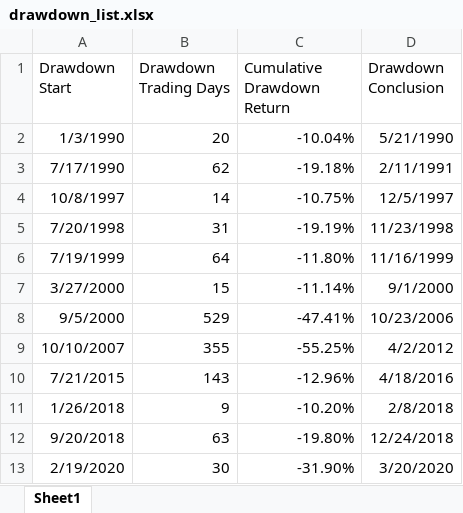
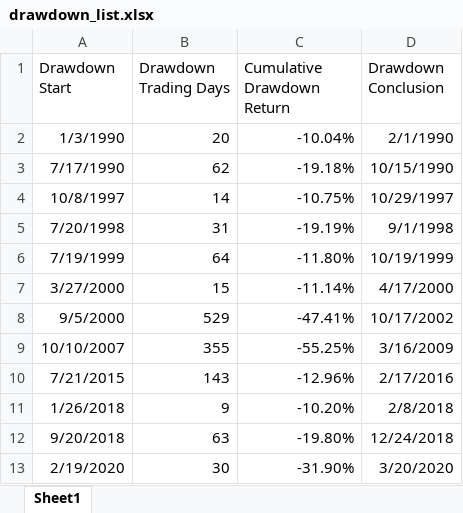
Before and after one commit to hr23232323/drawdown_viz, an Excel workbook: drawdown_list.xlsx, sheet Sheet1, drawn as a sheet; values as stored, in another font and other column widths than the file's, no borders; the diff names each change by its address in the sheet, - before the commit and + after, or states it on an @@ line.

Commit message:
data drawdown dates fixed

```diff
--- a/drawdown_list.xlsx (sheet Sheet1)
+++ b/drawdown_list.xlsx (sheet Sheet1)
-D2 (Drawdown Conclusion): 5/21/1990
+D2 (Drawdown Conclusion): 2/1/1990
-D3 (Drawdown Conclusion): 2/11/1991
+D3 (Drawdown Conclusion): 10/15/1990
-D4 (Drawdown Conclusion): 12/5/1997
+D4 (Drawdown Conclusion): 10/29/1997
-D5 (Drawdown Conclusion): 11/23/1998
+D5 (Drawdown Conclusion): 9/1/1998
-D6 (Drawdown Conclusion): 11/16/1999
+D6 (Drawdown Conclusion): 10/19/1999
-D7 (Drawdown Conclusion): 9/1/2000
+D7 (Drawdown Conclusion): 4/17/2000
-D8 (Drawdown Conclusion): 10/23/2006
+D8 (Drawdown Conclusion): 10/17/2002
-D9 (Drawdown Conclusion): 4/2/2012
+D9 (Drawdown Conclusion): 3/16/2009
-D10 (Drawdown Conclusion): 4/18/2016
+D10 (Drawdown Conclusion): 2/17/2016
```
